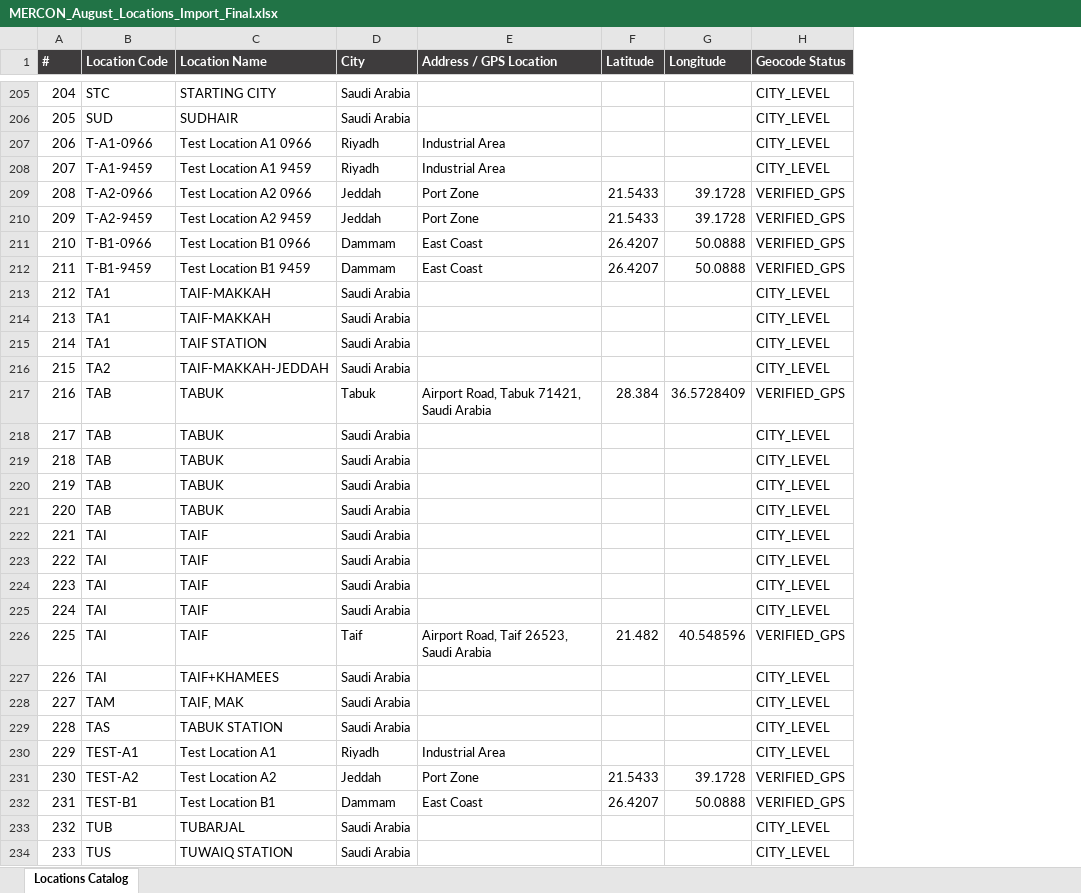
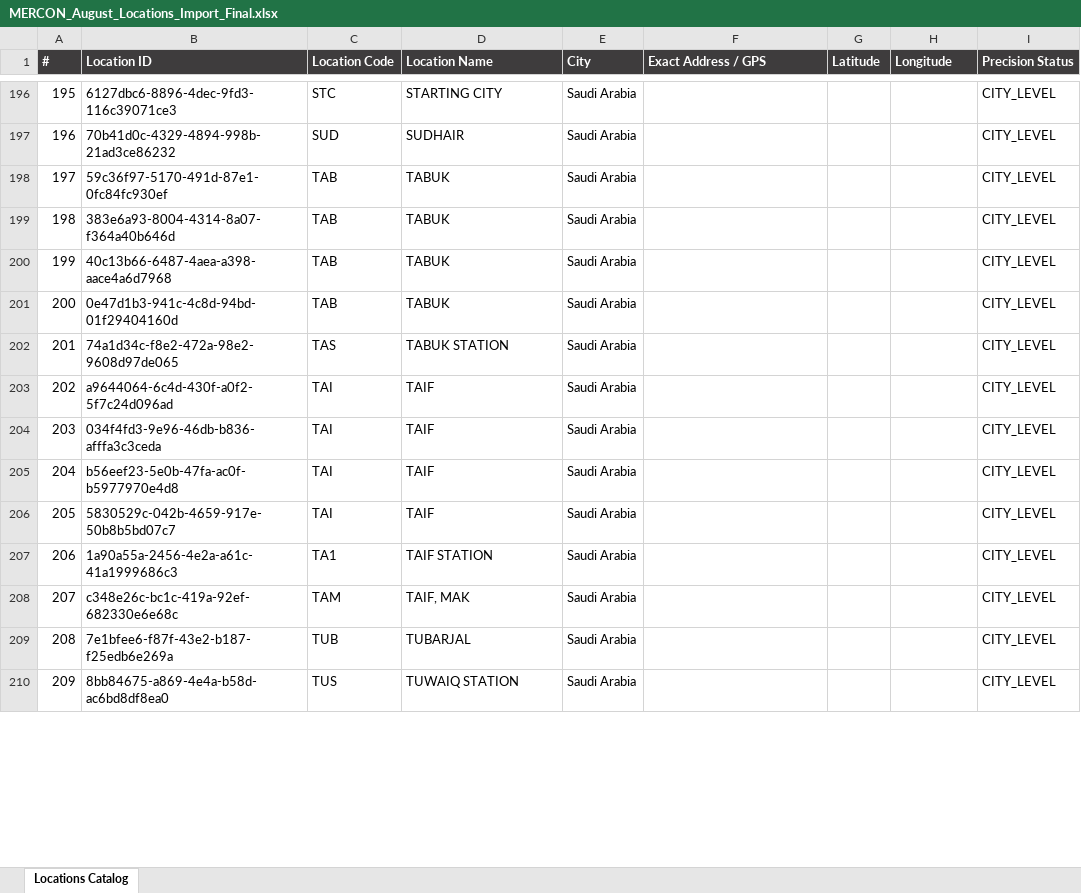
Before and after one commit to StarShape-in/MERCON, an Excel workbook: august_import_files/MERCON_August_Locations_Import_Final.xlsx, sheet Locations Catalog, drawn as a sheet; only a part is shown, gaps mark what is left out; values as stored, in another font and other column widths than the file's, no borders; removed rows and columns are numbered as before the commit, all else as after; the diff covers the shown part only; the diff names each change by its address in the sheet, - before the commit and + after, or states it on an @@ line.

Commit message:
fix(locations): purge combined location records from Location Master and split multi-stop columns in Excel workbooks and quotation importer

```diff
--- a/august_import_files/MERCON_August_Locations_Import_Final.xlsx (sheet Locations Catalog)
+++ b/august_import_files/MERCON_August_Locations_Import_Final.xlsx (sheet Locations Catalog)
+column B (Location ID), rows 196-201: 6127dbc6-8896-4dec-9fd3-116c39071ce3 | 70b41d0c-4329-4894-998b-21ad3ce86232 | 59c36f97-5170-491d-87e1-0fc84fc930ef | 383e6a93-8004-4314-8a07-f364a40b646d | 40c13b66-6487-4aea-a398-aace4a6d7968 | 0e47d1b3-941c-4c8d-94bd-01f29404160d; rows 203-210: a9644064-6c4d-430f-a0f2-5f7c24d096ad | 034f4fd3-9e96-46db-b836-afffa3c3ceda | b56eef23-5e0b-47fa-ac0f-b5977970e4d8 | 5830529c-042b-4659-917e-50b8b5bd07c7 | 1a90a55a-2456-4e2a-a61c-41a1999686c3 | c348e26c-bc1c-419a-92ef-682330e6e68c | 7e1bfee6-f87f-43e2-b187-f25edb6e269a | 8bb84675-a869-4e4a-b58d-ac6bd8df8ea0
-F1: Address / GPS Location
+F1: Exact Address / GPS
-I1: Geocode Status
+I1: Precision Status
@@ column A (#) renumbered from row 26 down @@
-row 207: 206 | T-A1-0966 | Test Location A1 0966 | Riyadh | Industrial Area |  |  | CITY_LEVEL
-row 208: 207 | T-A1-9459 | Test Location A1 9459 | Riyadh | Industrial Area |  |  | CITY_LEVEL
-row 209: 208 | T-A2-0966 | Test Location A2 0966 | Jeddah | Port Zone | 21.5433 | 39.1728 | VERIFIED_GPS
-row 210: 209 | T-A2-9459 | Test Location A2 9459 | Jeddah | Port Zone | 21.5433 | 39.1728 | VERIFIED_GPS
-row 211: 210 | T-B1-0966 | Test Location B1 0966 | Dammam | East Coast | 26.4207 | 50.0888 | VERIFIED_GPS
-row 212: 211 | T-B1-9459 | Test Location B1 9459 | Dammam | East Coast | 26.4207 | 50.0888 | VERIFIED_GPS
-row 213: 212 | TA1 | TAIF-MAKKAH | Saudi Arabia |  |  |  | CITY_LEVEL
-row 214: 213 | TA1 | TAIF-MAKKAH | Saudi Arabia |  |  |  | CITY_LEVEL
-row 215: 214 | TA1 | TAIF STATION | Saudi Arabia |  |  |  | CITY_LEVEL
-row 216: 215 | TA2 | TAIF-MAKKAH-JEDDAH | Saudi Arabia |  |  |  | CITY_LEVEL
@@ row 217 moved to row 20: 19 @@
@@ row 229 moved to row 202: 201 @@
@@ row 226 moved to row 21: 20 @@
-C207 (Location Code): TAI
+C207 (Location Code): TA1
-D207 (Location Name): TAIF+KHAMEES
+D207 (Location Name): TAIF STATION
-row 230: 229 | TEST-A1 | Test Location A1 | Riyadh | Industrial Area |  |  | CITY_LEVEL
-row 231: 230 | TEST-A2 | Test Location A2 | Jeddah | Port Zone | 21.5433 | 39.1728 | VERIFIED_GPS
-row 232: 231 | TEST-B1 | Test Location B1 | Dammam | East Coast | 26.4207 | 50.0888 | VERIFIED_GPS
```
Also changed, not shown: 2 added rows, 14 removed rows, 72 moved rows and 12 edited cells elsewhere in this sheet, august_import_files/MERCON_August_Quotations_Converted_v2.xlsx, 2 other files.
